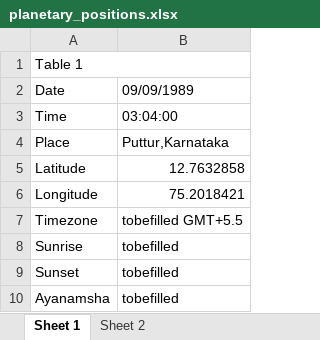
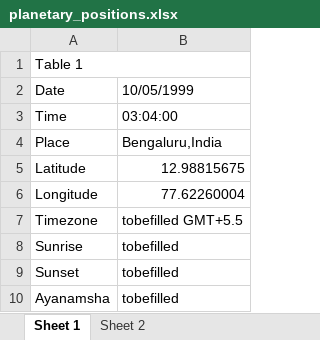
Before and after one commit to ShreevathsaPK/AstroProject, an Excel workbook: planetary_positions.xlsx, sheet Sheet 1, drawn as a sheet; values as stored, in another font and other column widths than the file's, no borders; the diff names each change by its address in the sheet, - before the commit and + after, or states it on an @@ line.

```diff
--- a/planetary_positions.xlsx (sheet Sheet 1)
+++ b/planetary_positions.xlsx (sheet Sheet 1)
-B2: 09/09/1989
+B2: 10/05/1999
-B4: Puttur,Karnataka
+B4: Bengaluru,India
-B5: 12.7632858
+B5: 12.98815675
-B6: 75.2018421
+B6: 77.62260004
```
Also changed, not shown: sheet Sheet 2, 11 other files.
